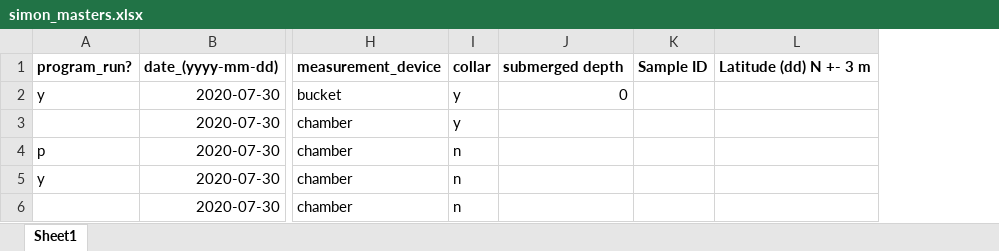
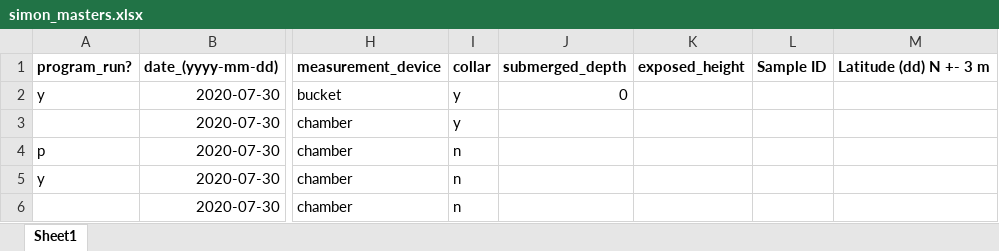
Before and after one commit to simonpeterson/methane, an Excel workbook: data/simon_masters.xlsx, sheet Sheet1, drawn as a sheet; only a part is shown, gaps mark what is left out; values as stored, in another font and other column widths than the file's, no borders; the diff names each change by its address in the sheet, - before the commit and + after, or states it on an @@ line.

Commit message:
added submersion depth to master file, made slope analysis separate function

```diff
--- a/data/simon_masters.xlsx (sheet Sheet1)
+++ b/data/simon_masters.xlsx (sheet Sheet1)
+column K, row 1: exposed_height
-J1: submerged depth
+J1: submerged_depth
```
Also changed, not shown: 4 other files.
